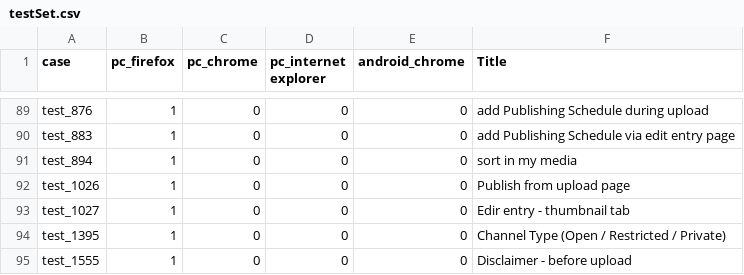
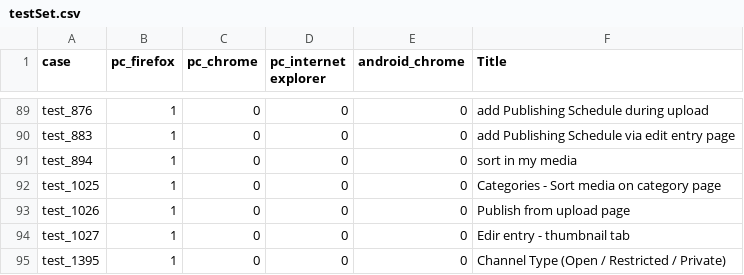
Before and after one commit to NadyaDi/kms-automation, a CSV file: web/ini/testSet.csv, drawn as a sheet; only a part is shown, gaps mark what is left out; the shorter side is filled out with more unchanged rows; the diff names each change by its address in the sheet, - before the commit and + after, or states it on an @@ line.

```diff
--- a/web/ini/testSet.csv
+++ b/web/ini/testSet.csv
+row 92: test_1025 | 1 | 0 | 0 | 0 | Categories - Sort media on category page
```
Also changed, not shown: web/ini/testPartnersProd.csv, web/ini/testPartnersTesting.csv, 2 other files.
